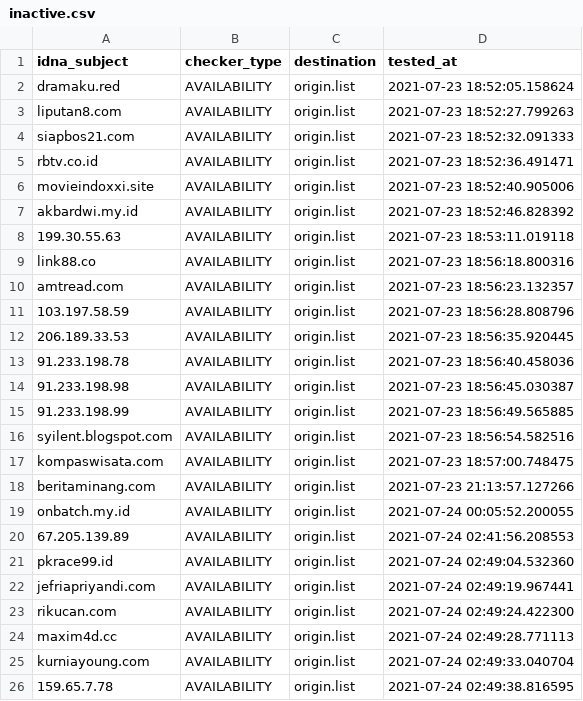
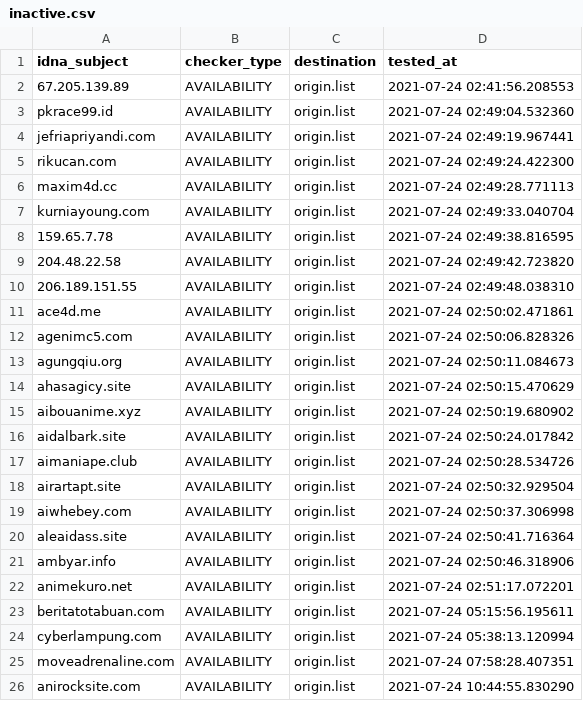
Before and after one commit to dead-hosts/AdBlockID_git_realodix, a CSV file: .pyfunceble/inactive.csv, drawn as a sheet; only a part is shown; the shorter side is filled out with more unchanged rows; removed rows and columns are numbered as before the commit, all else as after; the diff covers the shown part only; the diff names each change by its address in the sheet, - before the commit and + after, or states it on an @@ line.

```diff
--- a/.pyfunceble/inactive.csv
+++ b/.pyfunceble/inactive.csv
-row 2: dramaku.red | AVAILABILITY | origin.list | 2021-07-23 18:52:05.158624
-row 3: liputan8.com | AVAILABILITY | origin.list | 2021-07-23 18:52:27.799263
-row 4: siapbos21.com | AVAILABILITY | origin.list | 2021-07-23 18:52:32.091333
-row 5: rbtv.co.id | AVAILABILITY | origin.list | 2021-07-23 18:52:36.491471
-row 6: movieindoxxi.site | AVAILABILITY | origin.list | 2021-07-23 18:52:40.905006
-row 7: akbardwi.my.id | AVAILABILITY | origin.list | 2021-07-23 18:52:46.828392
-row 8: 199.30.55.63 | AVAILABILITY | origin.list | 2021-07-23 18:53:11.019118
-row 9: link88.co | AVAILABILITY | origin.list | 2021-07-23 18:56:18.800316
-row 10: amtread.com | AVAILABILITY | origin.list | 2021-07-23 18:56:23.132357
-row 11: 103.197.58.59 | AVAILABILITY | origin.list | 2021-07-23 18:56:28.808796
-row 12: 206.189.33.53 | AVAILABILITY | origin.list | 2021-07-23 18:56:35.920445
-row 13: 91.233.198.78 | AVAILABILITY | origin.list | 2021-07-23 18:56:40.458036
-row 14: 91.233.198.98 | AVAILABILITY | origin.list | 2021-07-23 18:56:45.030387
-row 15: 91.233.198.99 | AVAILABILITY | origin.list | 2021-07-23 18:56:49.565885
-row 16: syilent.blogspot.com | AVAILABILITY | origin.list | 2021-07-23 18:56:54.582516
-row 17: kompaswisata.com | AVAILABILITY | origin.list | 2021-07-23 18:57:00.748475
-row 18: beritaminang.com | AVAILABILITY | origin.list | 2021-07-23 21:13:57.127266
-row 19: onbatch.my.id | AVAILABILITY | origin.list | 2021-07-24 00:05:52.200055
```
Also changed, not shown: 16 added rows elsewhere in this file, output/origin.list/continue.csv, 9 other files.
